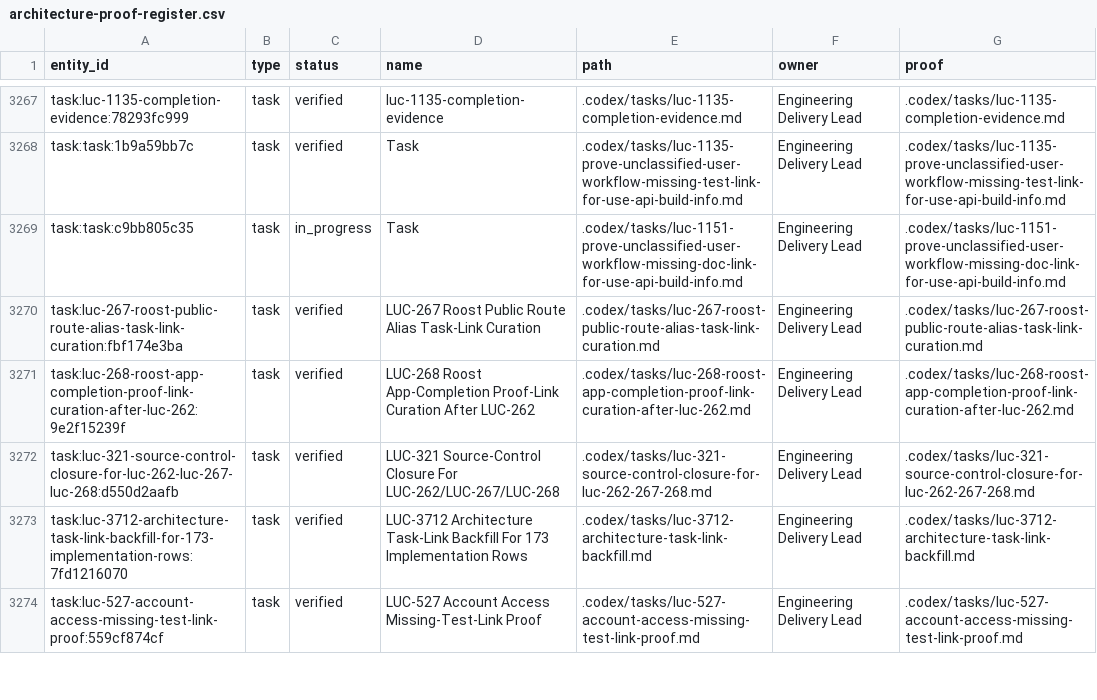
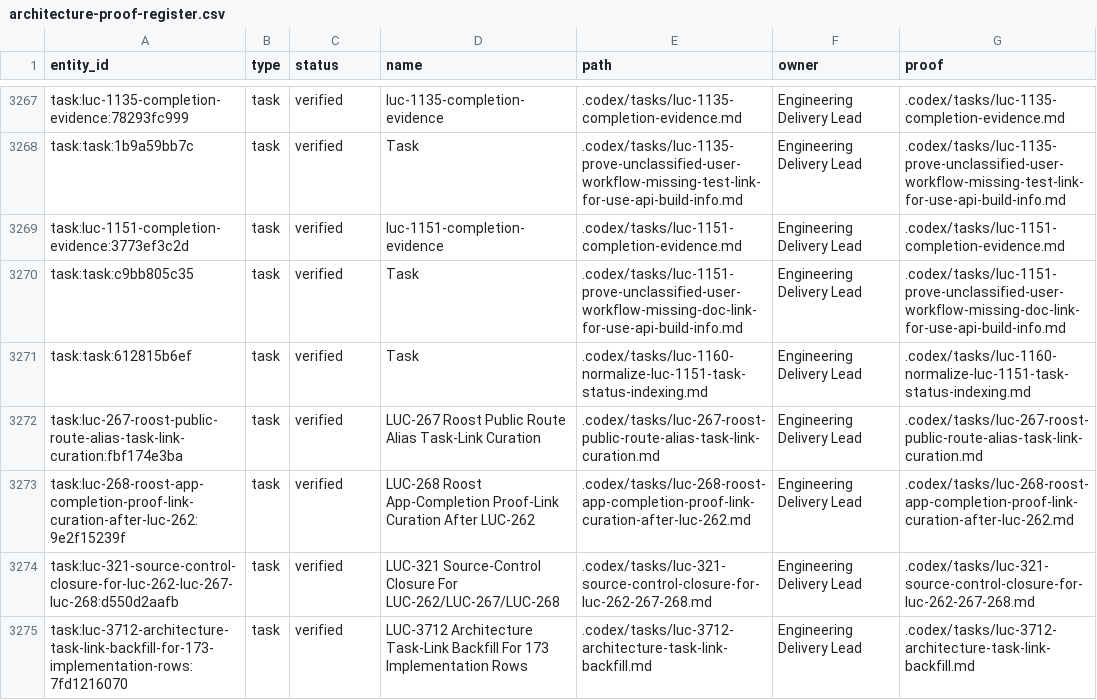
Before and after one commit to Wroblewski-Patryk/Roost, a CSV file: docs/graphs/architecture-proof-register.csv, drawn as a sheet; only a part is shown, gaps mark what is left out; the shorter side is filled out with more unchanged rows.

Commit message:
docs: close LUC-1160 task truth indexing

```diff
--- a/docs/graphs/architecture-proof-register.csv
+++ b/docs/graphs/architecture-proof-register.csv
@@ -3268,3 +3268,5 @@
 "task:task:1b9a59bb7c","task","verified","Task",".codex/tasks/luc-1135-prove-unclassified-user-workflow-missing-test-link-for-use-api-build-info.md","Engineering Delivery Lead",".codex/tasks/luc-1135-prove-unclassified-user-workflow-missing-test-link-for-use-api-build-info.md"
-"task:task:c9bb805c35","task","in_progress","Task",".codex/tasks/luc-1151-prove-unclassified-user-workflow-missing-doc-link-for-use-api-build-info.md","Engineering Delivery Lead",".codex/tasks/luc-1151-prove-unclassified-user-workflow-missing-doc-link-for-use-api-build-info.md"
+"task:luc-1151-completion-evidence:3773ef3c2d","task","verified","luc-1151-completion-evidence",".codex/tasks/luc-1151-completion-evidence.md","Engineering Delivery Lead",".codex/tasks/luc-1151-completion-evidence.md"
+"task:task:c9bb805c35","task","verified","Task",".codex/tasks/luc-1151-prove-unclassified-user-workflow-missing-doc-link-for-use-api-build-info.md","Engineering Delivery Lead",".codex/tasks/luc-1151-prove-unclassified-user-workflow-missing-doc-link-for-use-api-build-info.md"
+"task:task:612815b6ef","task","verified","Task",".codex/tasks/luc-1160-normalize-luc-1151-task-status-indexing.md","Engineering Delivery Lead",".codex/tasks/luc-1160-normalize-luc-1151-task-status-indexing.md"
 "task:luc-267-roost-public-route-alias-task-link-curation:fbf174e3ba","task","verified","LUC-267 Roost Public Route Alias Task-Link Curation",".codex/tasks/luc-267-roost-public-route-alias-task-link-curation.md","Engineering Delivery Lead",".codex/tasks/luc-267-roost-public-route-alias-task-link-curation.md"
```
Also changed, not shown: 12 other files.
